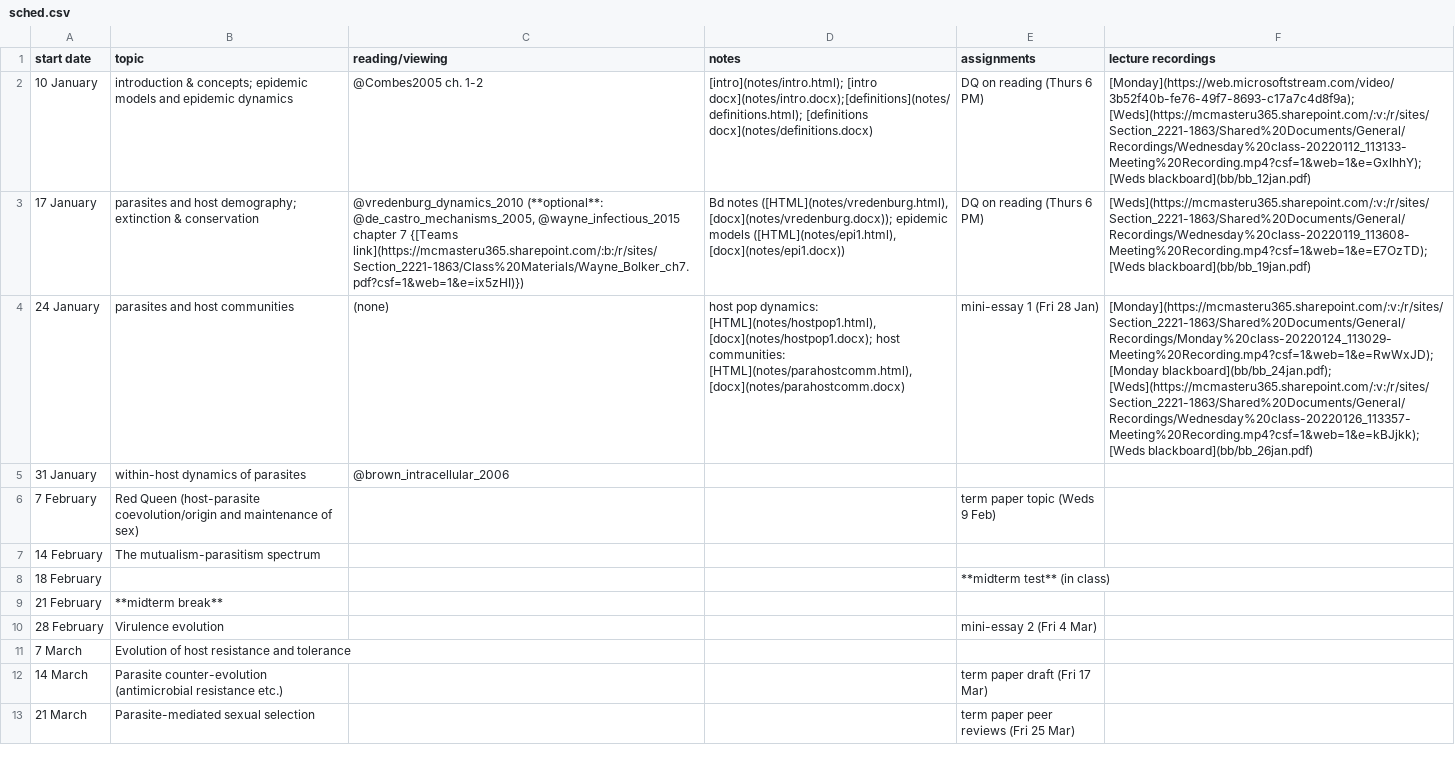
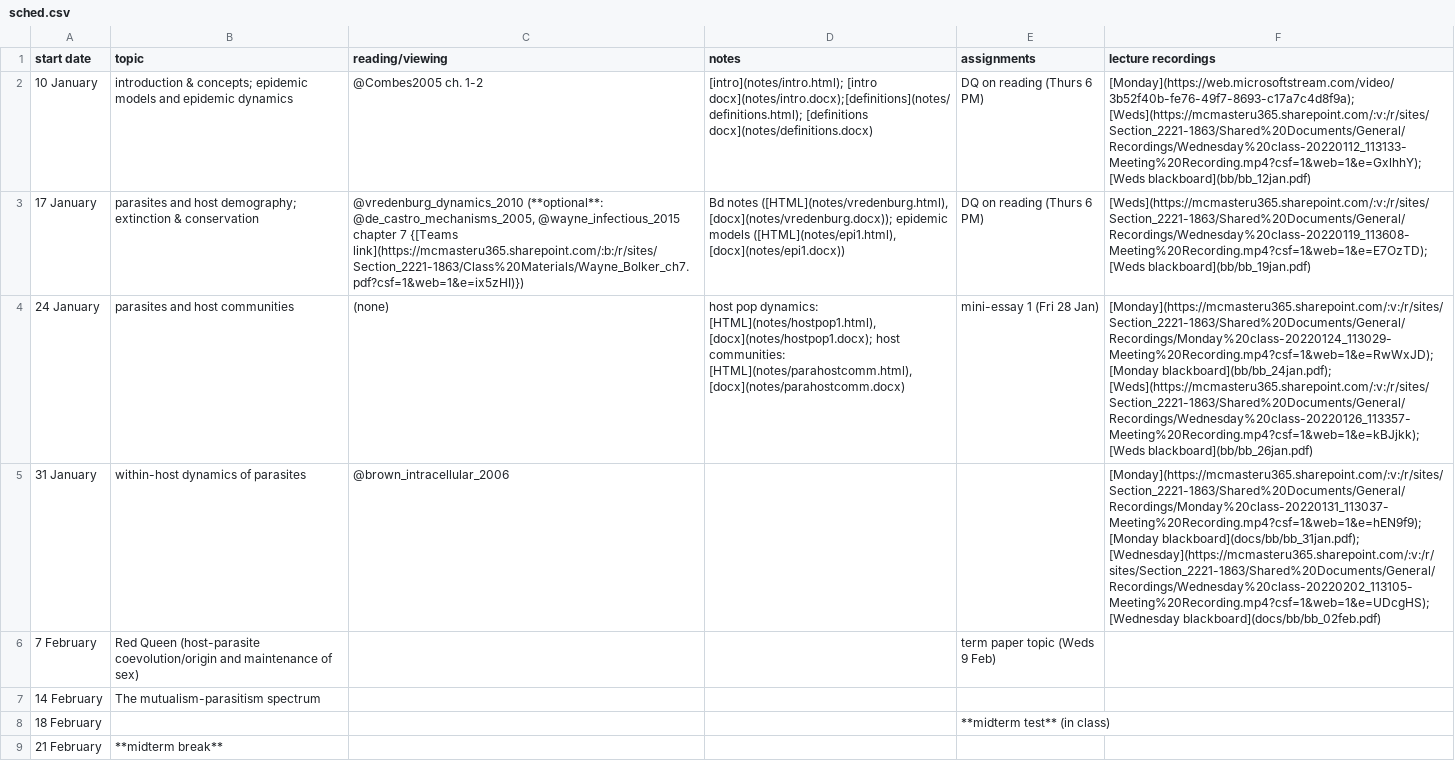
Before and after one commit to bbolker/bio4ae3, a CSV file: sched.csv, drawn as a sheet; only a part is shown; the shorter side is filled out with more unchanged rows; the diff names each change by its address in the sheet, - before the commit and + after, or states it on an @@ line.

Commit message:
bb/recording links

```diff
--- a/sched.csv
+++ b/sched.csv
-F5 (lecture recordings): (empty)
+F5 (lecture recordings): [Monday](https://mcmasteru365.sharepoint.com/:v:/r/sites/Section_2221-1863/Shared%20Documents/General/Recordings/Monday%20class-20220131_113037-Meeting%20Recording.mp4?csf=1&web=1&e=hEN9f9); [Monday blackboard](docs/bb/bb_31jan.pdf); [Wednesday](https://mcmasteru365.sharepoint.com/:v:/r/sites/Section_2221-1863/Shared%20Documents/General/Recordings/Wednesday%20class-20220202_113105-Meeting%20Recording.mp4?csf=1&web=1&e=UDcgHS); [Wednesday blackboard](docs/bb/bb_02feb.pdf)
```
Also changed, not shown: 1 other file.
